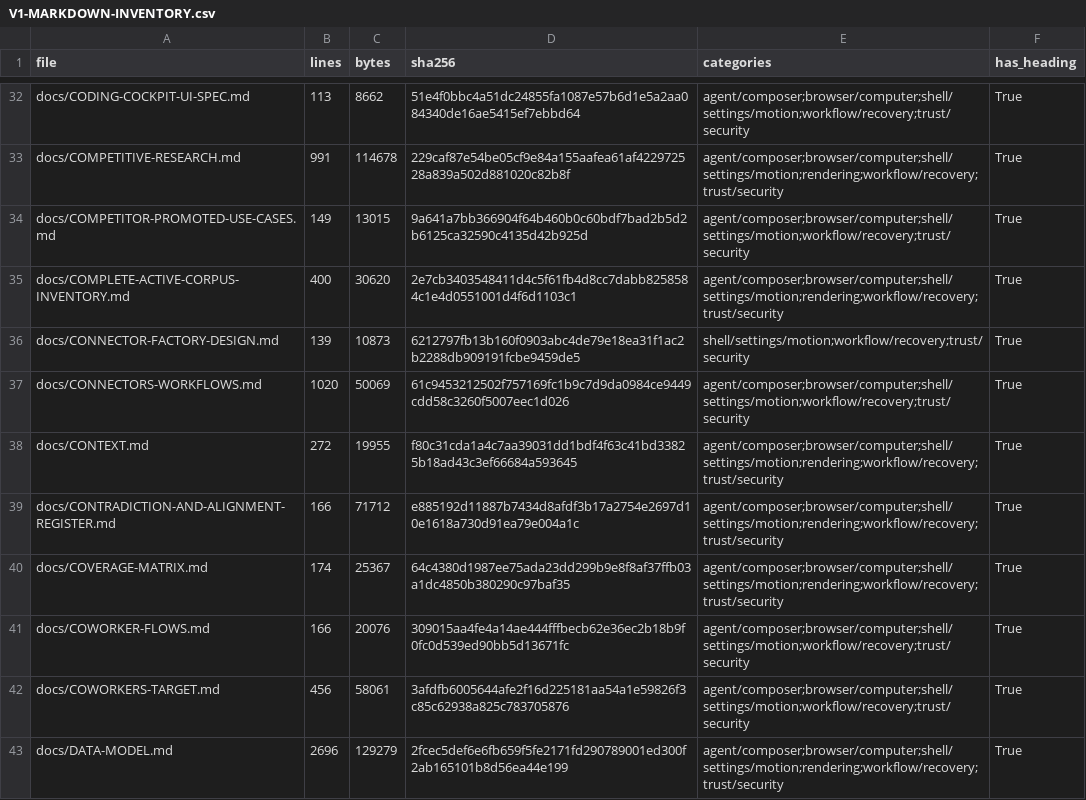
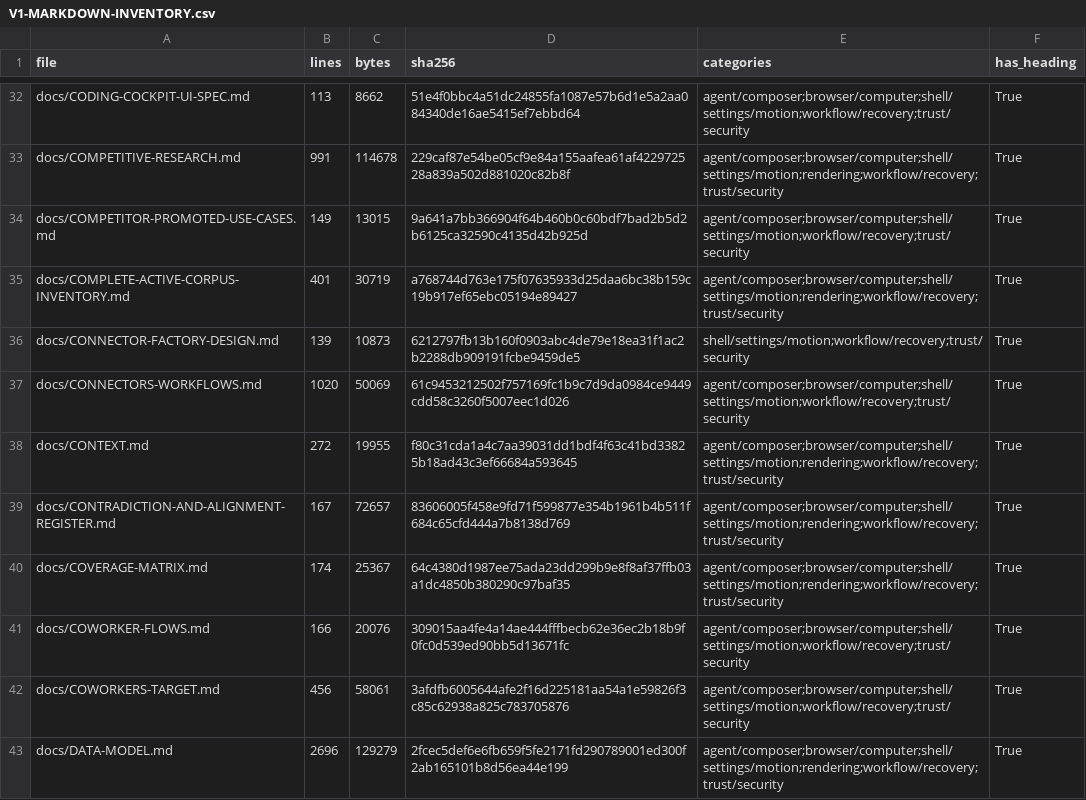
Before and after one commit to sarv-projects/LiteCowork, a CSV file: docs/audit/V1-MARKDOWN-INVENTORY.csv, drawn as a sheet; only a part is shown, gaps mark what is left out; the diff covers the shown part only.

Commit message:
docs(research): line-level deep-dive of DeepSeek Harness plugin architecture
- New DEEPSEEK-HARNESS-PLUGIN-ARCHITECTURE-DEEP-DIVE-2026-11.md: full read of plugin-manager (operations crash-safe run-record + atomic rollback + pre-flight compat; build-approval credential refusal; install-spec absolute-path/credential-strip; git-transport non-interactive probe; run-tree process-group liveness) plus the capability-seam, client-plugin-loading and profile-bundle architecture notes
- Register A-58; index link; proposed task P-27 (recovery pattern + install-surface acceptance checks for 001-T10/005/013)
- Regenerate inventory and markdown audit; gates green

```diff
--- a/docs/audit/V1-MARKDOWN-INVENTORY.csv
+++ b/docs/audit/V1-MARKDOWN-INVENTORY.csv
@@ -34,3 +34,3 @@ docs/COMPETITIVE-RESEARCH.md,991,114678,229caf87e54be05cf9e84a155aafea61af422972
 docs/COMPETITOR-PROMOTED-USE-CASES.md,149,13015,9a641a7bb366904f64b460b0c60bdf7bad2b5d2b6125ca32590c4135d42b925d,agent/composer;browser/computer;shell/settings/motion;workflow/recovery;trust/security,True
-docs/COMPLETE-ACTIVE-CORPUS-INVENTORY.md,400,30620,2e7cb3403548411d4c5f61fb4d8cc7dabb8258584c1e4d0551001d4f6d1103c1,agent/composer;browser/computer;shell/settings/motion;rendering;workflow/recovery;trust/security,True
+docs/COMPLETE-ACTIVE-CORPUS-INVENTORY.md,401,30719,a768744d763e175f07635933d25daa6bc38b159c19b917ef65ebc05194e89427,agent/composer;browser/computer;shell/settings/motion;rendering;workflow/recovery;trust/security,True
 docs/CONNECTOR-FACTORY-DESIGN.md,139,10873,6212797fb13b160f0903abc4de79e18ea31f1ac2b2288db909191fcbe9459de5,shell/settings/motion;workflow/recovery;trust/security,True
@@ -38,3 +38,3 @@ docs/CONNECTORS-WORKFLOWS.md,1020,50069,61c9453212502f757169fc1b9c7d9da0984ce944
 docs/CONTEXT.md,272,19955,f80c31cda1a4c7aa39031dd1bdf4f63c41bd33825b18ad43c3ef66684a593645,agent/composer;browser/computer;shell/settings/motion;rendering;workflow/recovery;trust/security,True
-docs/CONTRADICTION-AND-ALIGNMENT-REGISTER.md,166,71712,e885192d11887b7434d8afdf3b17a2754e2697d10e1618a730d91ea79e004a1c,agent/composer;browser/computer;shell/settings/motion;rendering;workflow/recovery;trust/security,True
+docs/CONTRADICTION-AND-ALIGNMENT-REGISTER.md,167,72657,83606005f458e9fd71f599877e354b1961b4b511f684c65cfd444a7b8138d769,agent/composer;browser/computer;shell/settings/motion;rendering;workflow/recovery;trust/security,True
 docs/COVERAGE-MATRIX.md,174,25367,64c4380d1987ee75ada23dd299b9e8f8af37ffb03a1dc4850b380290c97baf35,agent/composer;browser/computer;shell/settings/motion;rendering;workflow/recovery;trust/security,True
```
Also changed, not shown: 1 added row and 6 edited cells elsewhere in this file, docs/audit/active-corpus-manifest.csv, 8 other files.
